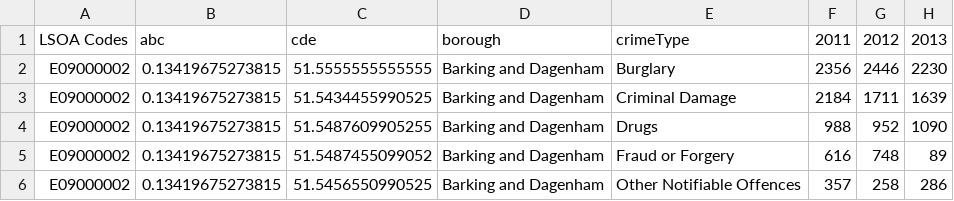
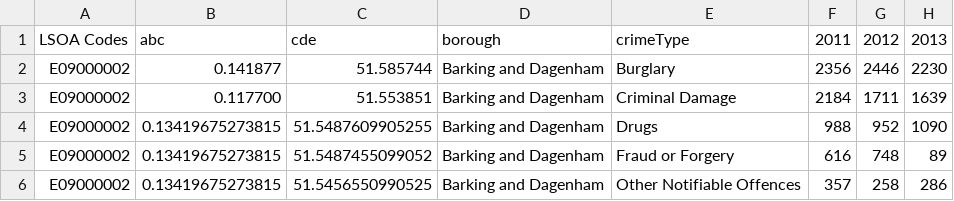
Before and after one commit to PreyaS96/CrimeData, a CSV file: crimesPerBorough.csv, drawn as a sheet; only a part is shown; the diff names each change by its address in the sheet, - before the commit and + after, or states it on an @@ line.

Commit message:
Add files via upload

```diff
--- a/crimesPerBorough.csv
+++ b/crimesPerBorough.csv
-B2: 0.13419675273815
+B2: 0.141877
-C2: 51.5555555555555
+C2: 51.585744
-B3: 0.13419675273815
+B3: 0.117700
-C3: 51.5434455990525
+C3: 51.553851
```
